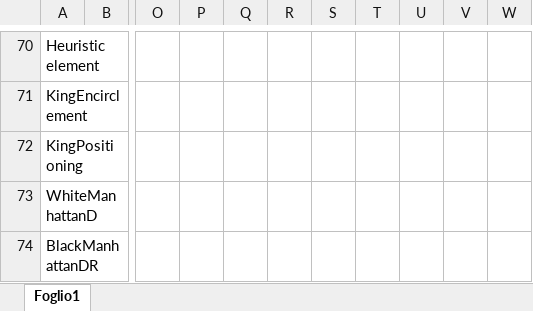
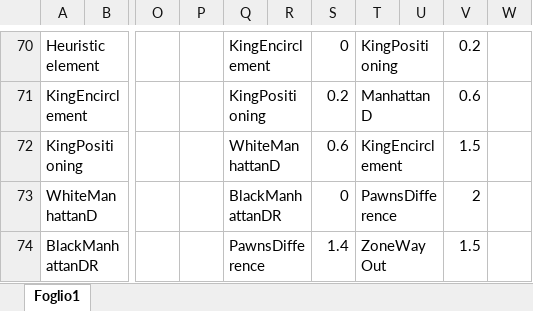
Before and after one commit to imRaazy/YinIAngWarriorsTablut, an Excel workbook: Tablut/TestTablut.xlsx, sheet Foglio1, drawn as a sheet; only a part is shown, gaps mark what is left out; values as stored, in another font and other column widths than the file's, no cell formats; charts and pictures not drawn; the diff covers the shown part only; the diff names each change by its address in the sheet, - before the commit and + after, or states it on an @@ line.

```diff
--- a/Tablut/TestTablut.xlsx (sheet Foglio1)
+++ b/Tablut/TestTablut.xlsx (sheet Foglio1)
-Q70: (empty)
+Q70: KingEncirclement
+Q70:R70 merged
-S70: (empty)
+S70: 0
-T70: (empty)
+T70: KingPositioning
+T70:U70 merged
-V70: (empty)
+V70: 0.2
-Q71: (empty)
+Q71: KingPositioning
+Q71:R71 merged
-S71: (empty)
+S71: 0.2
-T71: (empty)
+T71: ManhattanD
+T71:U71 merged
-V71: (empty)
+V71: 0.6
-Q72: (empty)
+Q72: WhiteManhattanD
+Q72:R72 merged
-S72: (empty)
+S72: 0.6
-T72: (empty)
+T72: KingEncirclement
+T72:U72 merged
-V72: (empty)
+V72: 1.5
-Q73: (empty)
+Q73: BlackManhattanDR
+Q73:R73 merged
-S73: (empty)
+S73: 0
-T73: (empty)
+T73: PawnsDifference
+T73:U73 merged
-V73: (empty)
+V73: 2
-Q74: (empty)
+Q74: PawnsDifference
+Q74:R74 merged
-S74: (empty)
+S74: 1.4
-T74: (empty)
+T74: ZoneWayOut
+T74:U74 merged
-V74: (empty)
+V74: 1.5
```
Also changed, not shown: 2 added rows, 2 removed rows, 38 edited cells and merged cells elsewhere in this sheet, cell formats, charts or pictures.
